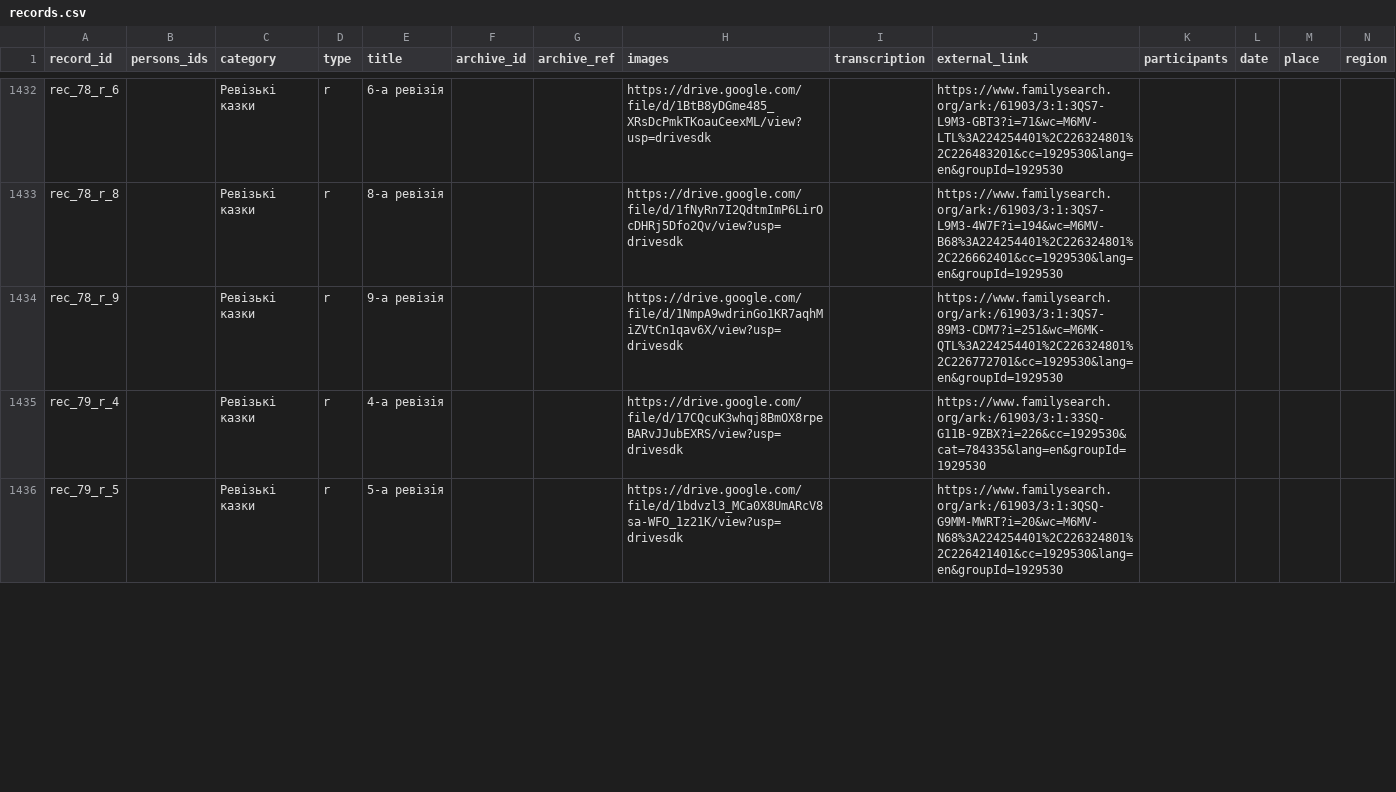
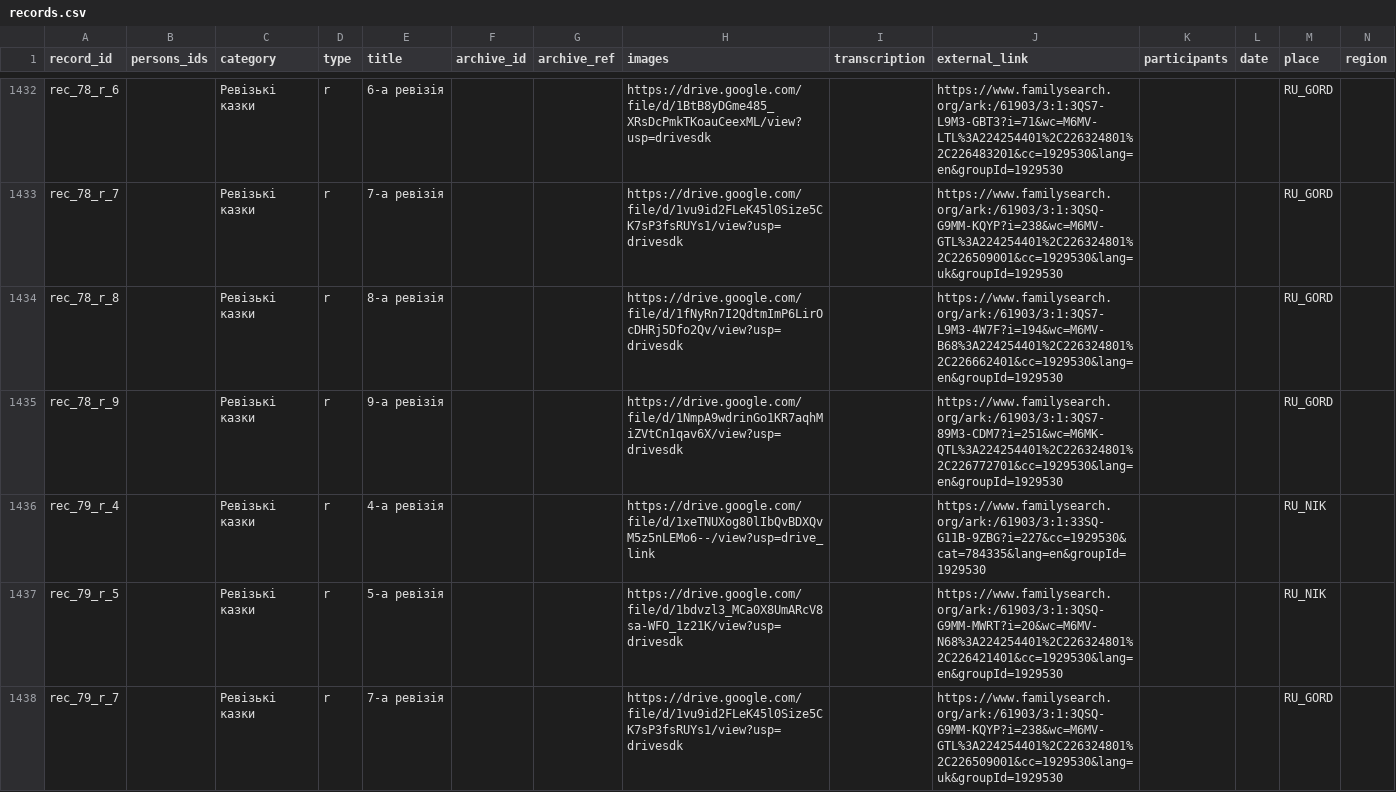
Before and after one commit to John7794/geneo, a CSV file: data/db/uk/records.csv, drawn as a sheet; only a part is shown, gaps mark what is left out; addresses are those after the commit; rows hold the shown columns only; the diff covers the shown part only; the diff names each change by its address in the sheet, - before the commit and + after, or states it on an @@ line.

```diff
--- a/data/db/uk/records.csv
+++ b/data/db/uk/records.csv
-M1432 (place): (empty)
+M1432 (place): RU_GORD
+row 1433: rec_78_r_7 |  | Ревізькі казки | r | 7-а ревізія |  |  | https://drive.google.com/file/d/1vu9id2FLeK45l0Size5CK7sP3fsRUYs1/view?usp=drivesdk |  | https://www.familysearch.org/ark:/61903/3:1:3QSQ-G9MM-KQYP?i=238&wc=M6MV-GTL%3A224254401%2C226324801%2C226509001&cc=1929530&lang=uk&groupId=1929530 |  |  | RU_GORD
-M1434:M1435 (place): (empty)
+M1434:M1435 (place): RU_GORD
-H1436 (images): https://drive.google.com/file/d/17CQcuK3whqj8BmOX8rpeBARvJJubEXRS/view?usp=drivesdk
+H1436 (images): https://drive.google.com/file/d/1xeTNUXog80lIbQvBDXQvM5z5nLEMo6--/view?usp=drive_link
-J1436 (external_link): https://www.familysearch.org/ark:/61903/3:1:33SQ-G11B-9ZBX?i=226&cc=1929530&cat=784335&lang=en&groupId=1929530
+J1436 (external_link): https://www.familysearch.org/ark:/61903/3:1:33SQ-G11B-9ZBG?i=227&cc=1929530&cat=784335&lang=en&groupId=1929530
-M1436:M1437 (place): (empty)
+M1436:M1437 (place): RU_NIK
+row 1438: rec_79_r_7 |  | Ревізькі казки | r | 7-а ревізія |  |  | https://drive.google.com/file/d/1vu9id2FLeK45l0Size5CK7sP3fsRUYs1/view?usp=drivesdk |  | https://www.familysearch.org/ark:/61903/3:1:3QSQ-G9MM-KQYP?i=238&wc=M6MV-GTL%3A224254401%2C226324801%2C226509001&cc=1929530&lang=uk&groupId=1929530 |  |  | RU_GORD
```
Also changed, not shown: 2 added rows, 2 removed rows and 119 edited cells elsewhere in this file, 1 other file.
